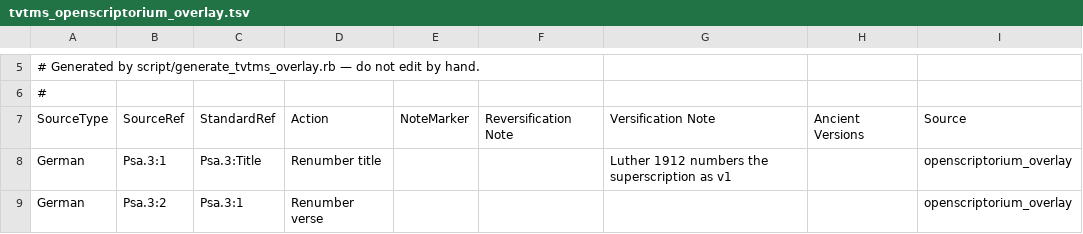
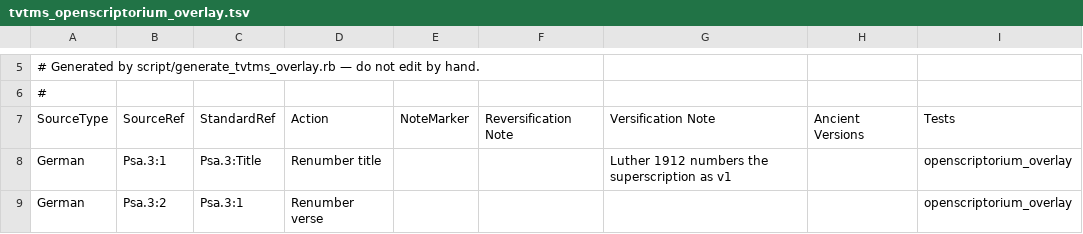
Before and after one commit to OpenScriptorium/OpenScriptorium, a TSV file: db/data/tvtms_openscriptorium_overlay.tsv, drawn as a sheet; only a part is shown, gaps mark what is left out.

Commit message:
Fix TVTMS overlay column name: Source -> Tests (matches upstream)

```diff
--- a/db/data/tvtms_openscriptorium_overlay.tsv
+++ b/db/data/tvtms_openscriptorium_overlay.tsv
@@ -6,3 +6,3 @@
 #								
-SourceType	SourceRef	StandardRef	Action	NoteMarker	Reversification Note	Versification Note	Ancient Versions	Source
+SourceType	SourceRef	StandardRef	Action	NoteMarker	Reversification Note	Versification Note	Ancient Versions	Tests
 German	Psa.3:1	Psa.3:Title	Renumber title			Luther 1912 numbers the superscription as v1		openscriptorium_overlay
```
